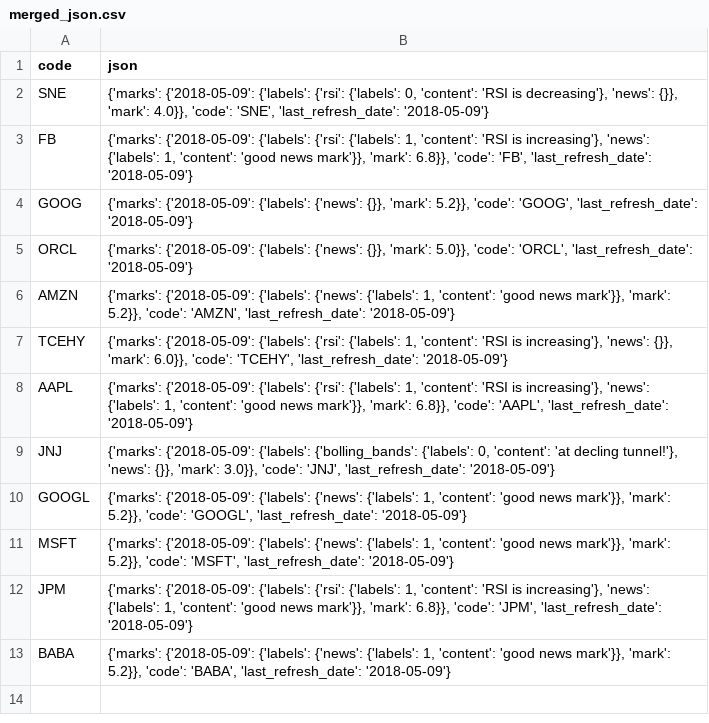
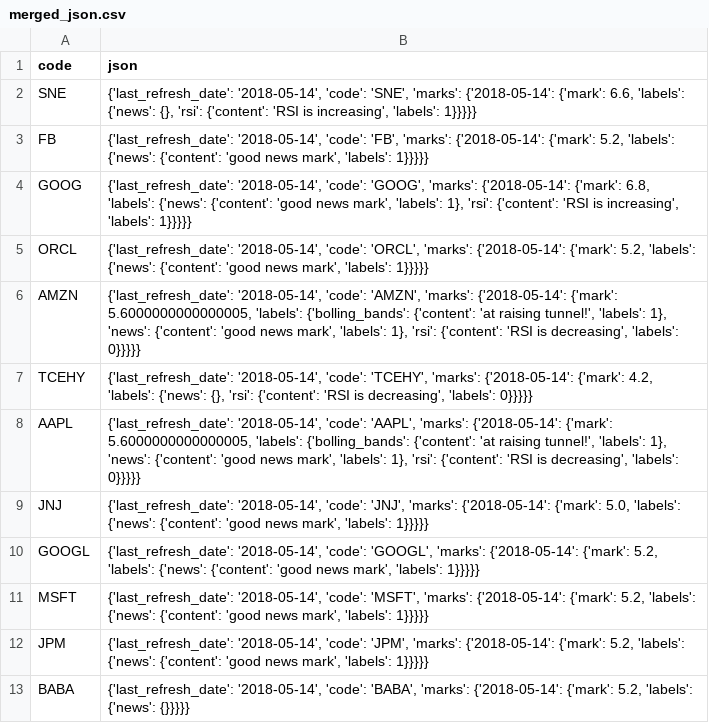
Before and after one commit to isungchiang/cs9900PublicData, a CSV file: merged_json.csv, drawn as a sheet.

Commit message:
15.05 all marks

```diff
--- a/merged_json.csv
+++ b/merged_json.csv
@@ -1,13 +1,13 @@
 code	json
-SNE	{'marks': {'2018-05-09': {'labels': {'rsi': {'labels': 0, 'content': 'RSI is decreasing'}, 'news': {}}, 'mark': 4.0}}, 'code': 'SNE', 'last_refresh_date': '2018-05-09'}
-FB	{'marks': {'2018-05-09': {'labels': {'rsi': {'labels': 1, 'content': 'RSI is increasing'}, 'news': {'labels': 1, 'content': 'good news mark'}}, 'mark': 6.8}}, 'code': 'FB', 'last_refresh_date': '2018-05-09'}
-GOOG	{'marks': {'2018-05-09': {'labels': {'news': {}}, 'mark': 5.2}}, 'code': 'GOOG', 'last_refresh_date': '2018-05-09'}
-ORCL	{'marks': {'2018-05-09': {'labels': {'news': {}}, 'mark': 5.0}}, 'code': 'ORCL', 'last_refresh_date': '2018-05-09'}
-AMZN	{'marks': {'2018-05-09': {'labels': {'news': {'labels': 1, 'content': 'good news mark'}}, 'mark': 5.2}}, 'code': 'AMZN', 'last_refresh_date': '2018-05-09'}
-TCEHY	{'marks': {'2018-05-09': {'labels': {'rsi': {'labels': 1, 'content': 'RSI is increasing'}, 'news': {}}, 'mark': 6.0}}, 'code': 'TCEHY', 'last_refresh_date': '2018-05-09'}
-AAPL	{'marks': {'2018-05-09': {'labels': {'rsi': {'labels': 1, 'content': 'RSI is increasing'}, 'news': {'labels': 1, 'content': 'good news mark'}}, 'mark': 6.8}}, 'code': 'AAPL', 'last_refresh_date': '2018-05-09'}
-JNJ	{'marks': {'2018-05-09': {'labels': {'bolling_bands': {'labels': 0, 'content': 'at decling tunnel!'}, 'news': {}}, 'mark': 3.0}}, 'code': 'JNJ', 'last_refresh_date': '2018-05-09'}
-GOOGL	{'marks': {'2018-05-09': {'labels': {'news': {'labels': 1, 'content': 'good news mark'}}, 'mark': 5.2}}, 'code': 'GOOGL', 'last_refresh_date': '2018-05-09'}
-MSFT	{'marks': {'2018-05-09': {'labels': {'news': {'labels': 1, 'content': 'good news mark'}}, 'mark': 5.2}}, 'code': 'MSFT', 'last_refresh_date': '2018-05-09'}
-JPM	{'marks': {'2018-05-09': {'labels': {'rsi': {'labels': 1, 'content': 'RSI is increasing'}, 'news': {'labels': 1, 'content': 'good news mark'}}, 'mark': 6.8}}, 'code': 'JPM', 'last_refresh_date': '2018-05-09'}
-BABA	{'marks': {'2018-05-09': {'labels': {'news': {'labels': 1, 'content': 'good news mark'}}, 'mark': 5.2}}, 'code': 'BABA', 'last_refresh_date': '2018-05-09'}
+SNE	{'last_refresh_date': '2018-05-14', 'code': 'SNE', 'marks': {'2018-05-14': {'mark': 6.6, 'labels': {'news': {}, 'rsi': {'content': 'RSI is increasing', 'labels': 1}}}}}
+FB	{'last_refresh_date': '2018-05-14', 'code': 'FB', 'marks': {'2018-05-14': {'mark': 5.2, 'labels': {'news': {'content': 'good news mark', 'labels': 1}}}}}
+GOOG	{'last_refresh_date': '2018-05-14', 'code': 'GOOG', 'marks': {'2018-05-14': {'mark': 6.8, 'labels': {'news': {'content': 'good news mark', 'labels': 1}, 'rsi': {'content': 'RSI is increasing', 'labels': 1}}}}}
+ORCL	{'last_refresh_date': '2018-05-14', 'code': 'ORCL', 'marks': {'2018-05-14': {'mark': 5.2, 'labels': {'news': {'content': 'good news mark', 'labels': 1}}}}}
+AMZN	{'last_refresh_date': '2018-05-14', 'code': 'AMZN', 'marks': {'2018-05-14': {'mark': 5.6000000000000005, 'labels': {'bolling_bands': {'content': 'at raising tunnel!', 'labels': 1}, 'news': {'content': 'good news mark', 'labels': 1}, 'rsi': {'content': 'RSI is decreasing', 'labels': 0}}}}}
+TCEHY	{'last_refresh_date': '2018-05-14', 'code': 'TCEHY', 'marks': {'2018-05-14': {'mark': 4.2, 'labels': {'news': {}, 'rsi': {'content': 'RSI is decreasing', 'labels': 0}}}}}
+AAPL	{'last_refresh_date': '2018-05-14', 'code': 'AAPL', 'marks': {'2018-05-14': {'mark': 5.6000000000000005, 'labels': {'bolling_bands': {'content': 'at raising tunnel!', 'labels': 1}, 'news': {'content': 'good news mark', 'labels': 1}, 'rsi': {'content': 'RSI is decreasing', 'labels': 0}}}}}
+JNJ	{'last_refresh_date': '2018-05-14', 'code': 'JNJ', 'marks': {'2018-05-14': {'mark': 5.0, 'labels': {'news': {'content': 'good news mark', 'labels': 1}}}}}
+GOOGL	{'last_refresh_date': '2018-05-14', 'code': 'GOOGL', 'marks': {'2018-05-14': {'mark': 5.2, 'labels': {'news': {'content': 'good news mark', 'labels': 1}}}}}
+MSFT	{'last_refresh_date': '2018-05-14', 'code': 'MSFT', 'marks': {'2018-05-14': {'mark': 5.2, 'labels': {'news': {'content': 'good news mark', 'labels': 1}}}}}
+JPM	{'last_refresh_date': '2018-05-14', 'code': 'JPM', 'marks': {'2018-05-14': {'mark': 5.2, 'labels': {'news': {'content': 'good news mark', 'labels': 1}}}}}
+BABA	{'last_refresh_date': '2018-05-14', 'code': 'BABA', 'marks': {'2018-05-14': {'mark': 5.2, 'labels': {'news': {}}}}}
```
